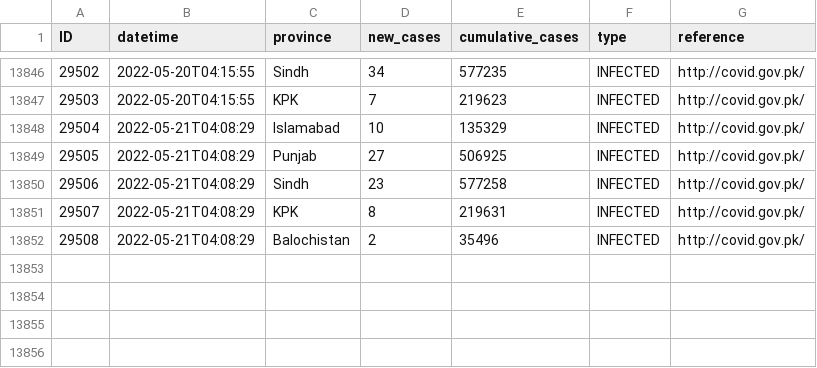
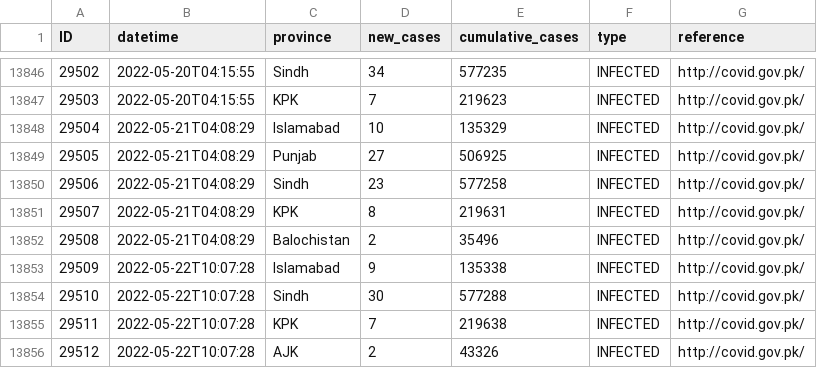
Before and after one commit to lablnet/covid19, a CSV file: analysis/data.csv, drawn as a sheet; only a part is shown, gaps mark what is left out; the diff names each change by its address in the sheet, - before the commit and + after, or states it on an @@ line.

```diff
--- a/analysis/data.csv
+++ b/analysis/data.csv
+row 13853: 29509 | 2022-05-22T10:07:28 | Islamabad | 9 | 135338 | INFECTED | http://covid.gov.pk/
+row 13854: 29510 | 2022-05-22T10:07:28 | Sindh | 30 | 577288 | INFECTED | http://covid.gov.pk/
+row 13855: 29511 | 2022-05-22T10:07:28 | KPK | 7 | 219638 | INFECTED | http://covid.gov.pk/
+row 13856: 29512 | 2022-05-22T10:07:28 | AJK | 2 | 43326 | INFECTED | http://covid.gov.pk/
```
Also changed, not shown: analysis/dailyStats.csv, web/public/data/forecast.csv, 13 other files.
